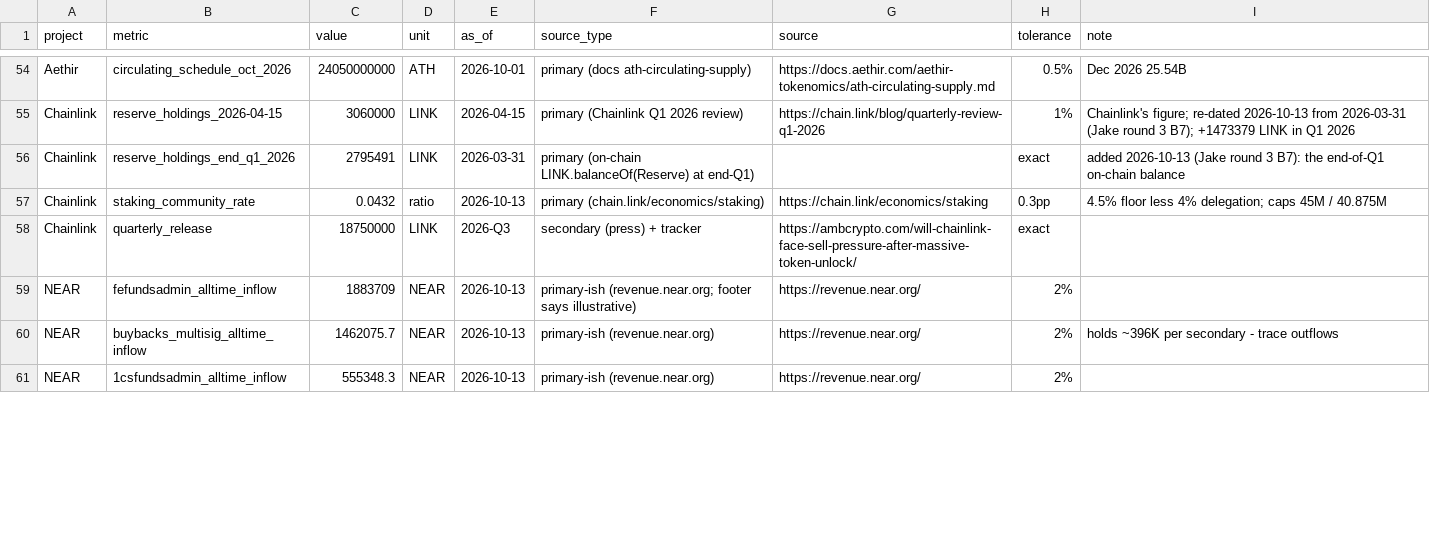
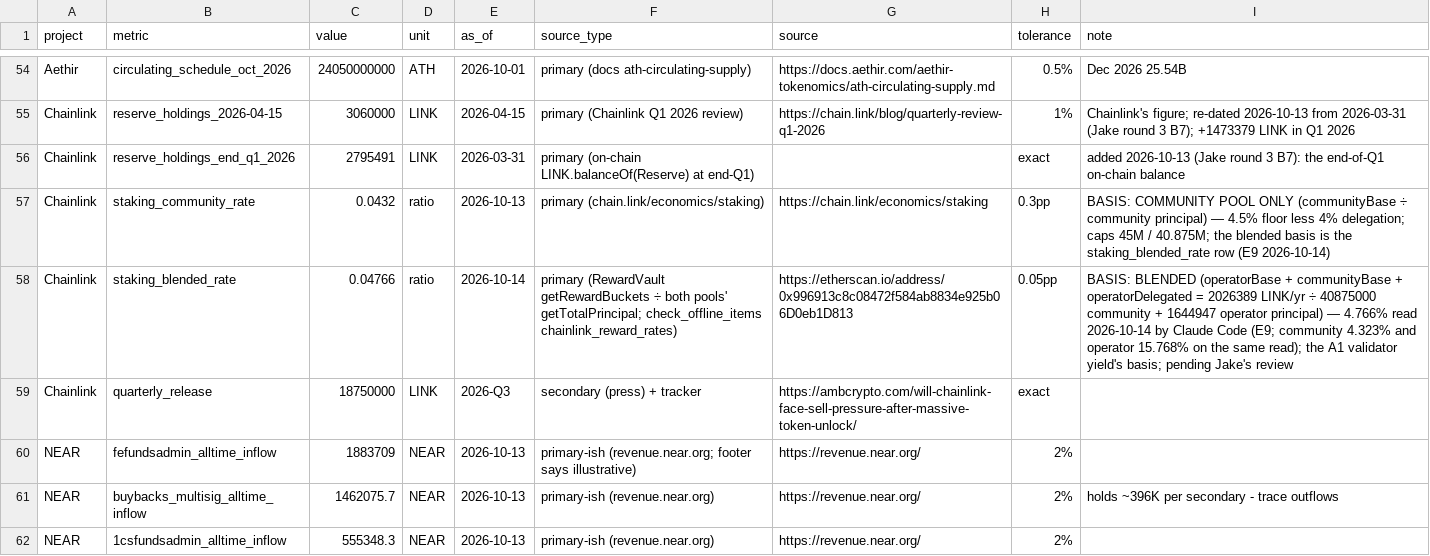
Before and after one commit to JakeAndersonWistCap/Crypto-Tracker, a CSV file: independent_references.csv, drawn as a sheet; only a part is shown, gaps mark what is left out; the diff covers the shown part only.

```diff
--- a/independent_references.csv
+++ b/independent_references.csv
@@ -56,3 +56,4 @@ Chainlink,reserve_holdings_2026-04-15,3060000,LINK,2026-04-15,primary (Chainlink
 Chainlink,reserve_holdings_end_q1_2026,2795491,LINK,2026-03-31,primary (on-chain LINK.balanceOf(Reserve) at end-Q1),,exact,added 2026-10-13 (Jake round 3 B7): the end-of-Q1 on-chain balance
-Chainlink,staking_community_rate,0.0432,ratio,2026-10-13,primary (chain.link/economics/staking),https://chain.link/economics/staking,0.3pp,4.5% floor less 4% delegation; caps 45M / 40.875M
+Chainlink,staking_community_rate,0.0432,ratio,2026-10-13,primary (chain.link/economics/staking),https://chain.link/economics/staking,0.3pp,BASIS: COMMUNITY POOL ONLY (communityBase ÷ community principal) — 4.5% floor less 4% delegation; caps 45M / 40.875M; the blended basis is the staking_blended_rate row (E9 2026-10-14)
+Chainlink,staking_blended_rate,0.04766,ratio,2026-10-14,primary (RewardVault getRewardBuckets ÷ both pools' getTotalPrincipal; check_offline_items chainlink_reward_rates),https://etherscan.io/address/0x996913c8c08472f584ab8834e925b06D0eb1D813,0.05pp,BASIS: BLENDED (operatorBase + communityBase + operatorDelegated = 2026389 LINK/yr ÷ 40875000 community + 1644947 operator principal) — 4.766% read 2026-10-14 by Claude Code (E9; community 4.323% and operator 15.768% on the same read); the A1 validator yield's basis; pending Jake's review
 Chainlink,quarterly_release,18750000,LINK,2026-Q3,secondary (press) + tracker,https://ambcrypto.com/will-chainlink-face-sell-pressure-after-massive-token-unlock/,exact,
```
Also changed, not shown: 14 edited cells elsewhere in this file, 10 other files.
